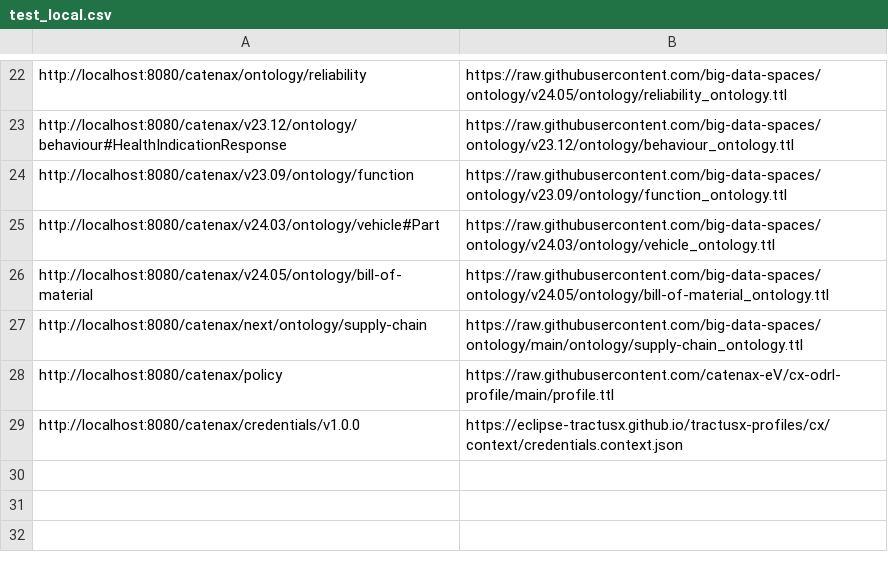
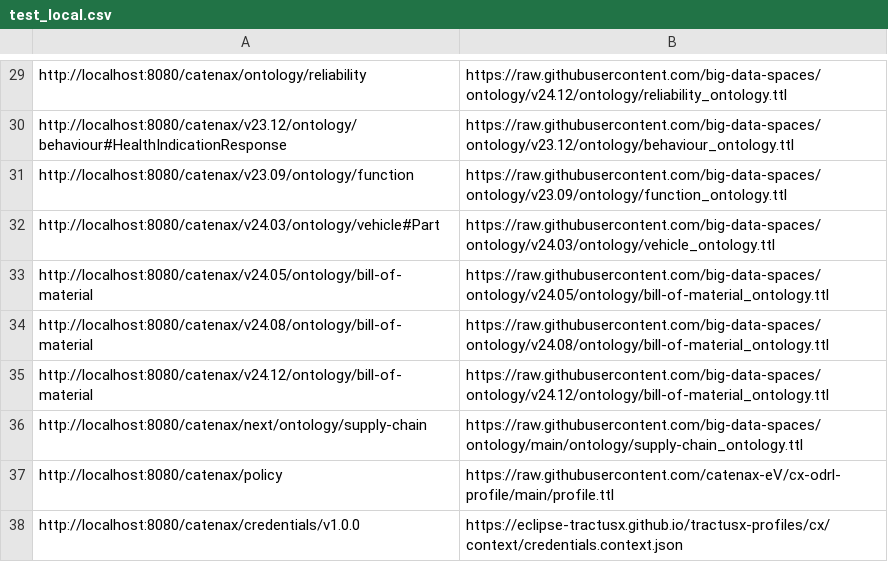
Before and after one commit to big-data-spaces/test-w3id.org, a CSV file: test_local.csv, drawn as a sheet; only a part is shown, gaps mark what is left out; addresses are those after the commit; the diff covers the shown part only; the diff names each change by its address in the sheet, - before the commit and + after, or states it on an @@ line.

```diff
--- a/test_local.csv
+++ b/test_local.csv
-B29: https://raw.githubusercontent.com/big-data-spaces/ontology/v24.05/ontology/reliability_ontology.ttl
+B29: https://raw.githubusercontent.com/big-data-spaces/ontology/v24.12/ontology/reliability_ontology.ttl
+row 34: http://localhost:8080/catenax/v24.08/ontology/bill-of-material | https://raw.githubusercontent.com/big-data-spaces/ontology/v24.08/ontology/bill-of-material_ontology.ttl
+row 35: http://localhost:8080/catenax/v24.12/ontology/bill-of-material | https://raw.githubusercontent.com/big-data-spaces/ontology/v24.12/ontology/bill-of-material_ontology.ttl
```
Also changed, not shown: 7 added rows and 8 edited cells elsewhere in this file, test.csv.
